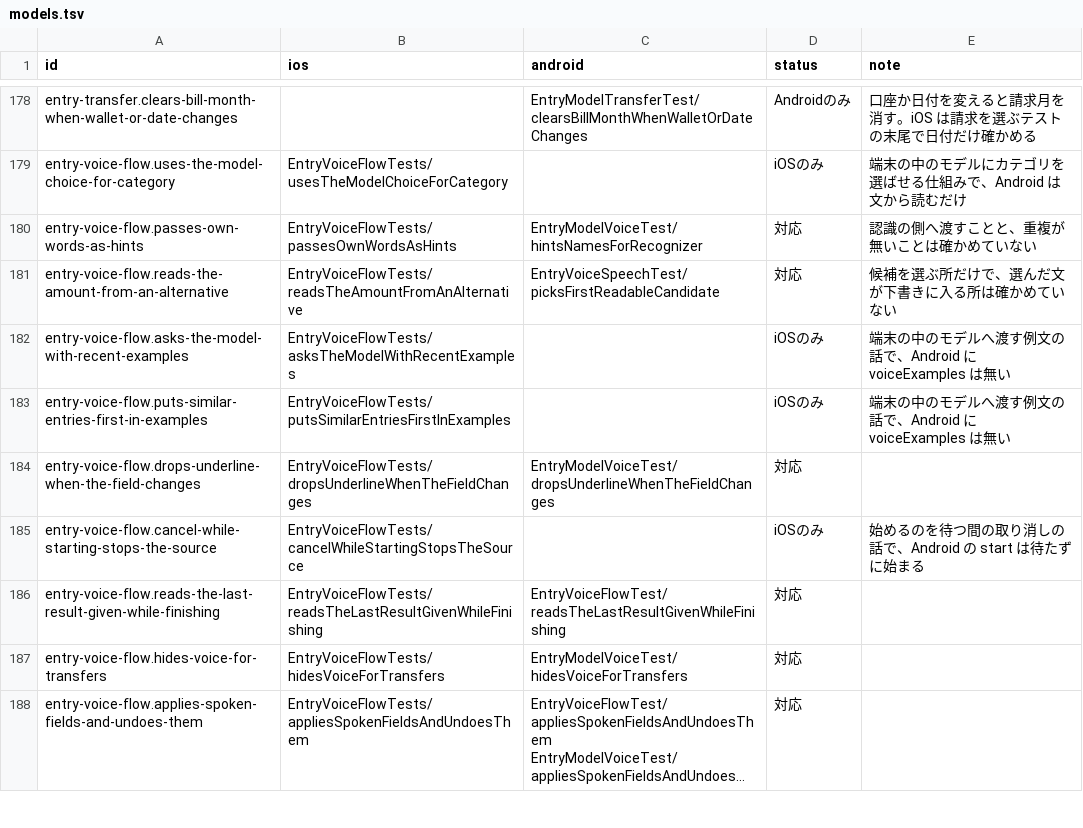
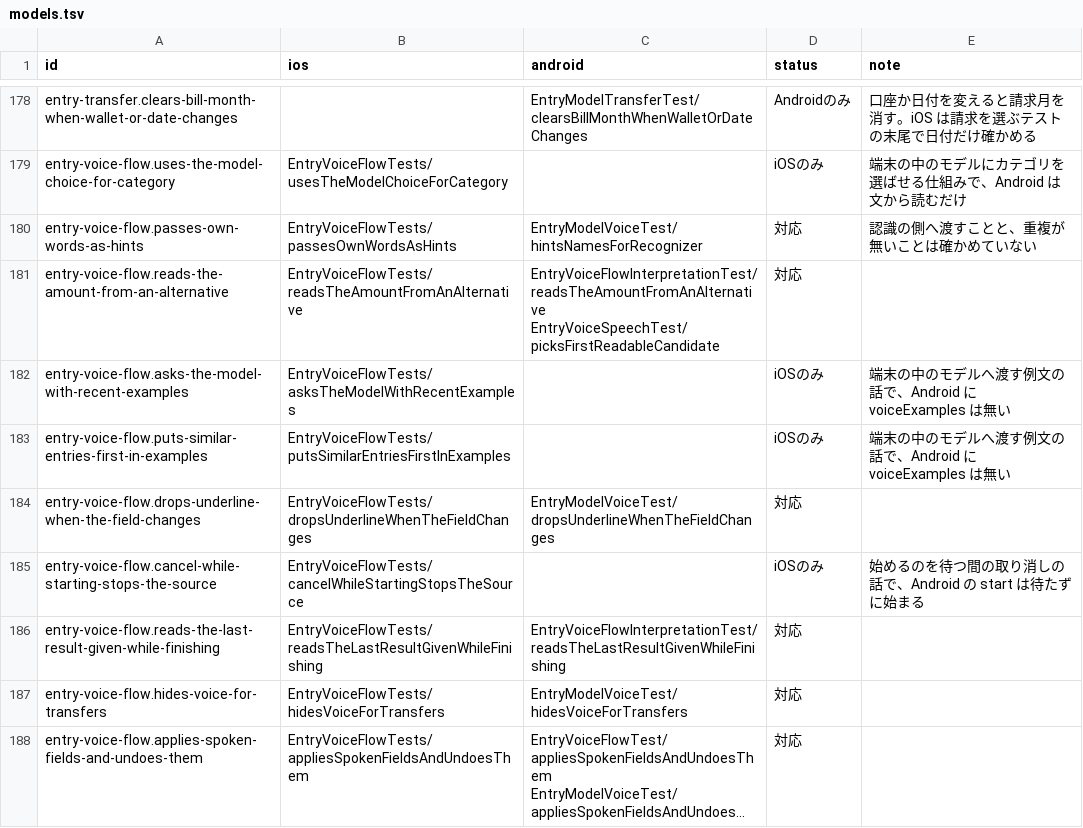
Before and after one commit to yossibank/kakeibot, a TSV file: spec/scenarios/models.tsv, drawn as a sheet; only a part is shown, gaps mark what is left out; long unchanged cells end in ….

```diff
--- a/spec/scenarios/models.tsv
+++ b/spec/scenarios/models.tsv
@@ -180,3 +180,3 @@ entry-voice-flow.uses-the-model-choice-for-category	EntryVoiceFlowTests/usesTheM
 entry-voice-flow.passes-own-words-as-hints	EntryVoiceFlowTests/passesOwnWordsAsHints	EntryModelVoiceTest/hintsNamesForRecognizer	対応	認識の側へ渡すことと、重複が無いことは確かめていない
-entry-voice-flow.reads-the-amount-from-an-alternative	EntryVoiceFlowTests/readsTheAmountFromAnAlternative	EntryVoiceSpeechTest/picksFirstReadableCandidate	対応	候補を選ぶ所だけで、選んだ文が下書きに入る所は確かめていない
+entry-voice-flow.reads-the-amount-from-an-alternative	EntryVoiceFlowTests/readsTheAmountFromAnAlternative	EntryVoiceFlowInterpretationTest/readsTheAmountFromAnAlternative EntryVoiceSpeechTest/picksFirstReadableCandidate	対応	
 entry-voice-flow.asks-the-model-with-recent-examples	EntryVoiceFlowTests/asksTheModelWithRecentExamples		iOSのみ	端末の中のモデルへ渡す例文の話で、Android に voiceExamples は無い
@@ -185,3 +185,3 @@ entry-voice-flow.drops-underline-when-the-field-changes	EntryVoiceFlowTests/drop
 entry-voice-flow.cancel-while-starting-stops-the-source	EntryVoiceFlowTests/cancelWhileStartingStopsTheSource		iOSのみ	始めるのを待つ間の取り消しの話で、Android の start は待たずに始まる
-entry-voice-flow.reads-the-last-result-given-while-finishing	EntryVoiceFlowTests/readsTheLastResultGivenWhileFinishing	EntryVoiceFlowTest/readsTheLastResultGivenWhileFinishing	対応	
+entry-voice-flow.reads-the-last-result-given-while-finishing	EntryVoiceFlowTests/readsTheLastResultGivenWhileFinishing	EntryVoiceFlowInterpretationTest/readsTheLastResultGivenWhileFinishing	対応	
 entry-voice-flow.hides-voice-for-transfers	EntryVoiceFlowTests/hidesVoiceForTransfers	EntryModelVoiceTest/hidesVoiceForTransfers	対応	
```
Also changed, not shown: 5 other files.
